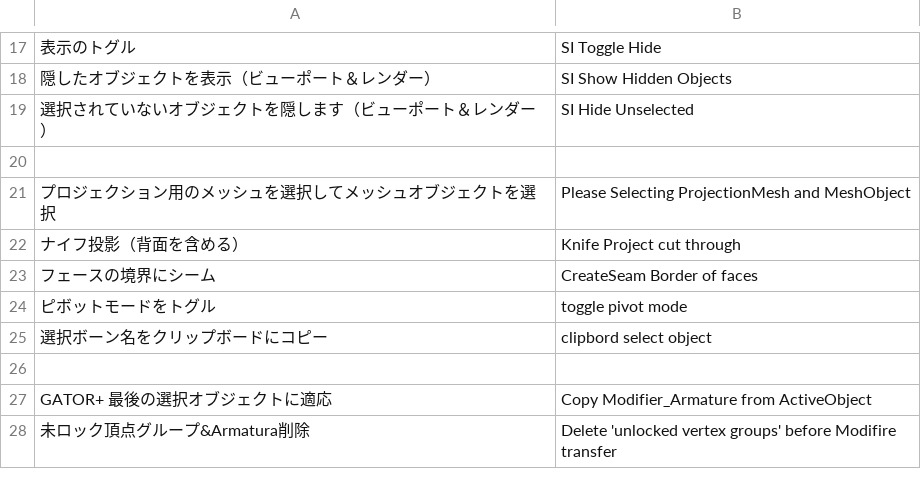
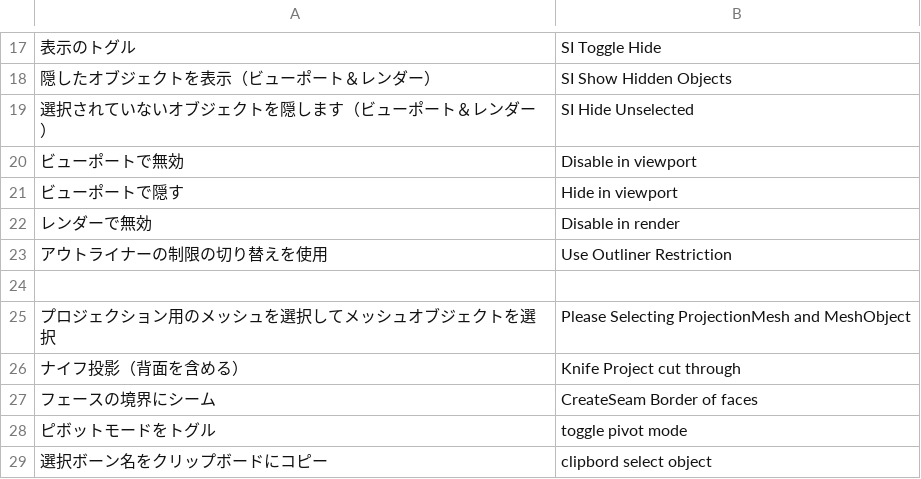
Before and after one commit to land-Y/SItoB, a CSV file: translation/translation.csv, drawn as a sheet; only a part is shown, gaps mark what is left out; the shorter side is filled out with more unchanged rows.

```diff
--- a/translation/translation.csv
+++ b/translation/translation.csv
@@ -19,2 +19,6 @@
 "選択されていないオブジェクトを隠します（ビューポート＆レンダー）","SI Hide Unselected"
+"ビューポートで無効","Disable in viewport"
+"ビューポートで隠す","Hide in viewport"
+"レンダーで無効","Disable in render"
+"アウトライナーの制限の切り替えを使用","Use Outliner Restriction"
 
```
Also changed, not shown: 7 other files.
